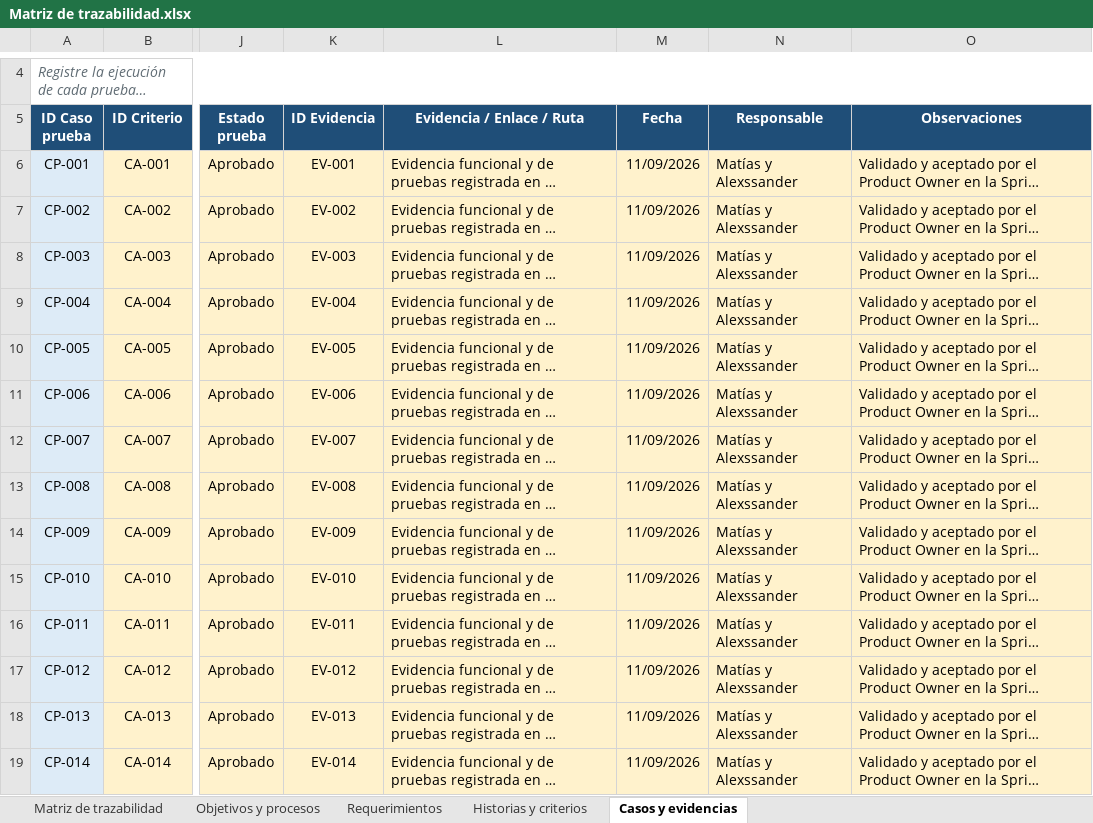
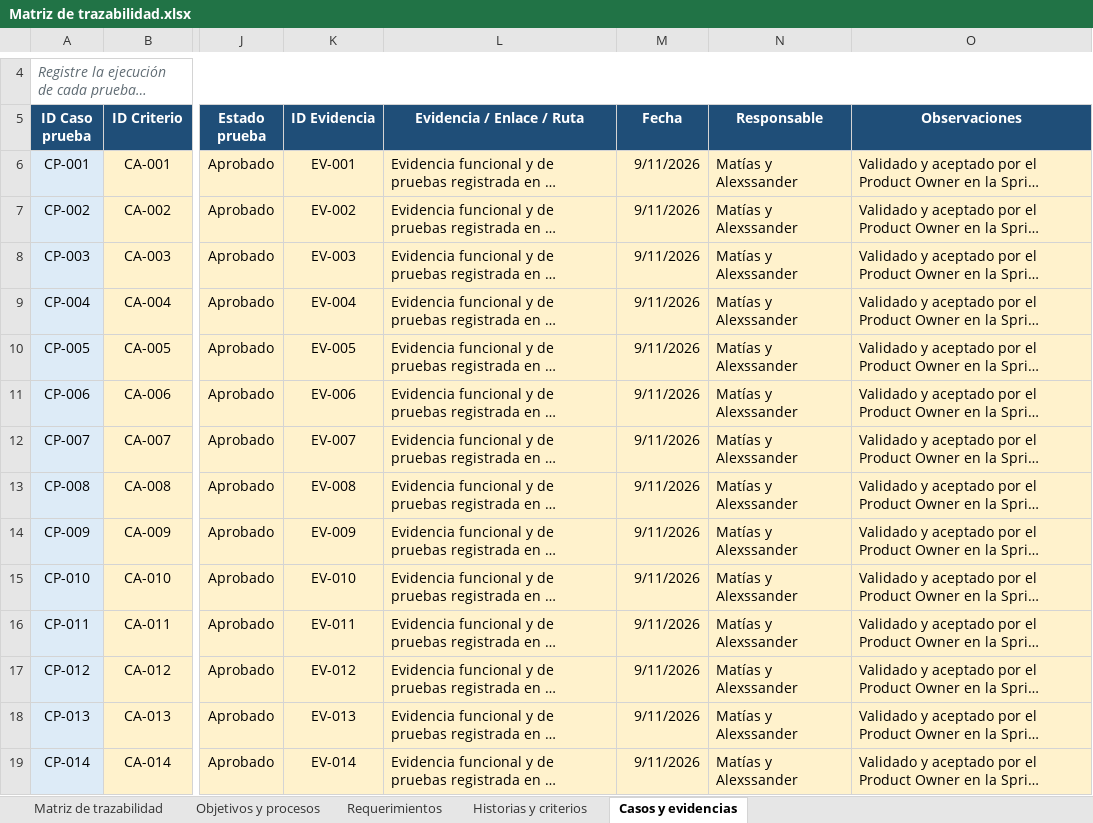
Before and after one commit to matias12rt/proyecto_grupal_casptone, an Excel workbook: Fase_2/Evidencias Proyecto/Matriz de trazabilidad.xlsx, sheet Casos y evidencias, drawn as a sheet; only a part is shown, gaps mark what is left out; long unchanged cells end in …; values as stored, in another font and other column widths than the file's, no borders; conditional formats and table styles not drawn; the diff covers the shown part only; the diff names each change by its address in the sheet, - before the commit and + after, or states it on an @@ line.

Commit message:
documento actualizado

```diff
--- a/Fase_2/Evidencias Proyecto/Matriz de trazabilidad.xlsx (sheet Casos y evidencias)
+++ b/Fase_2/Evidencias Proyecto/Matriz de trazabilidad.xlsx (sheet Casos y evidencias)
-M6:M19 (Fecha): 11/09/2026
+M6:M19 (Fecha): 9/11/2026
```
Also changed, not shown: 130 edited cells elsewhere in this sheet, sheet Requerimientos, sheet Matriz de trazabilidad, sheet Objetivos y procesos, sheet Historias y criterios.
